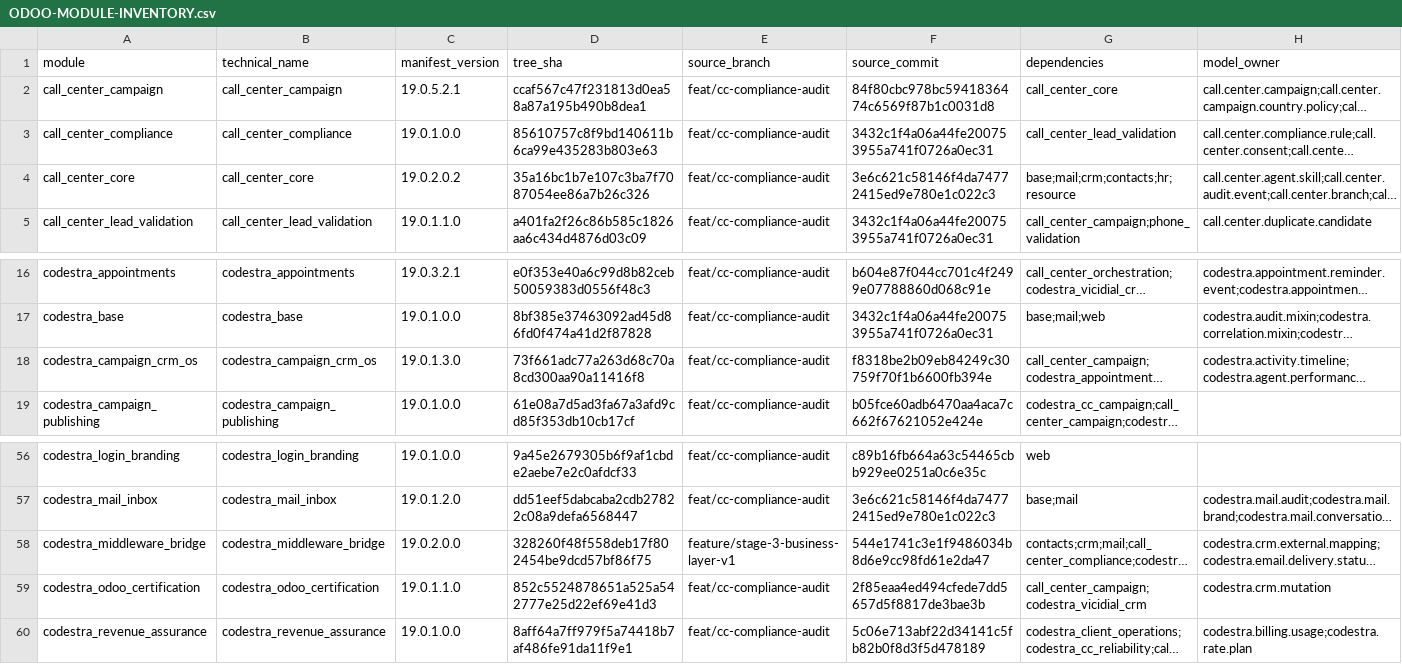
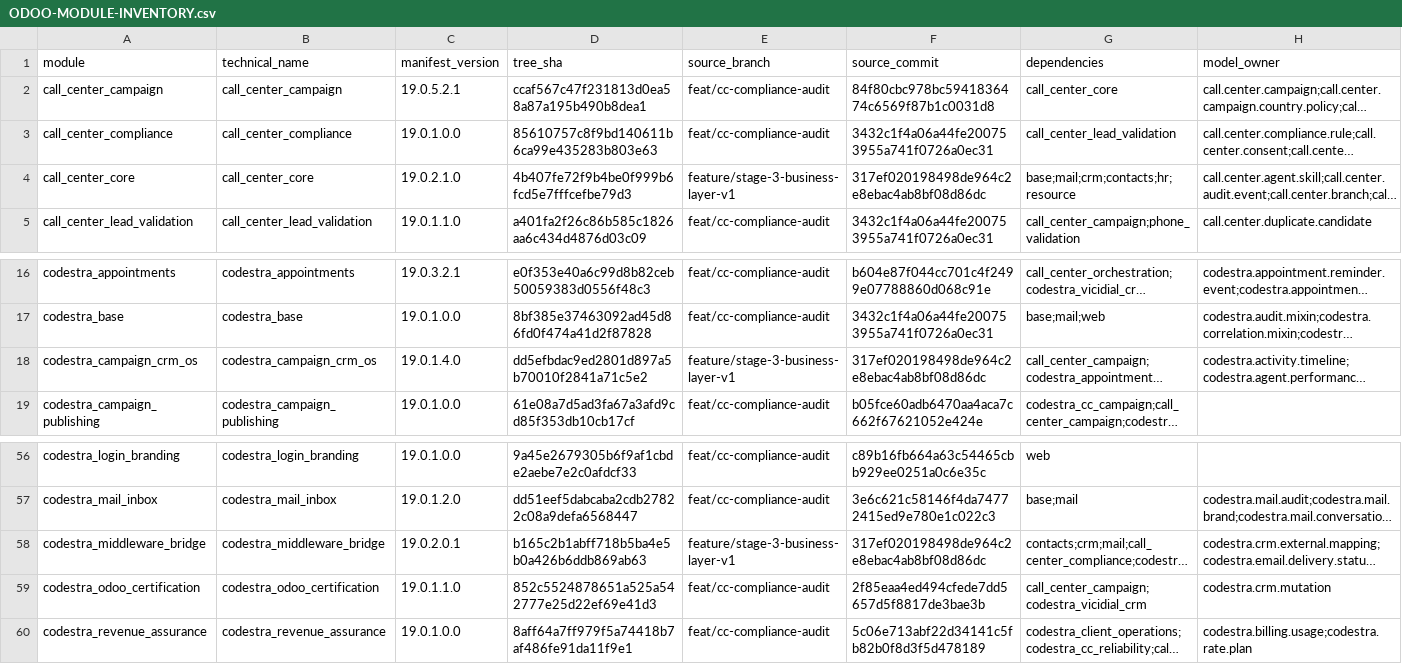
Before and after one commit to appolon1908-hue/Odoo, a CSV file: docs/reconciliation/ODOO-MODULE-INVENTORY.csv, drawn as a sheet; only a part is shown, gaps mark what is left out; long unchanged cells end in …; the diff names each change by its address in the sheet, - before the commit and + after, or states it on an @@ line.

```diff
--- a/docs/reconciliation/ODOO-MODULE-INVENTORY.csv
+++ b/docs/reconciliation/ODOO-MODULE-INVENTORY.csv
-C4 (manifest_version): 19.0.2.0.2
+C4 (manifest_version): 19.0.2.1.0
-D4 (tree_sha): 35a16bc1b7e107c3ba7f7087054ee86a7b26c326
+D4 (tree_sha): 4b407fe72f9b4be0f999b6fcd5e7fffcefbe79d3
-E4 (source_branch): feat/cc-compliance-audit
+E4 (source_branch): feature/stage-3-business-layer-v1
-F4 (source_commit): 3e6c621c58146f4da74772415ed9e780e1c022c3
+F4 (source_commit): 317ef020198498de964c2e8ebac4ab8bf08d86dc
-C18 (manifest_version): 19.0.1.3.0
+C18 (manifest_version): 19.0.1.4.0
-D18 (tree_sha): 73f661adc77a263d68c70a8cd300aa90a11416f8
+D18 (tree_sha): dd5efbdac9ed2801d897a5b70010f2841a71c5e2
-E18 (source_branch): feat/cc-compliance-audit
+E18 (source_branch): feature/stage-3-business-layer-v1
-F18 (source_commit): f8318be2b09eb84249c30759f70f1b6600fb394e
+F18 (source_commit): 317ef020198498de964c2e8ebac4ab8bf08d86dc
-C58 (manifest_version): 19.0.2.0.0
+C58 (manifest_version): 19.0.2.0.1
-D58 (tree_sha): 328260f48f558deb17f802454be9dcd57bf86f75
+D58 (tree_sha): b165c2b1abff718b5ba4e5b0a426b6ddb869ab63
-F58 (source_commit): 544e1741c3e1f9486034b8d6e9cc98fd61e2da47
+F58 (source_commit): 317ef020198498de964c2e8ebac4ab8bf08d86dc
```
Also changed, not shown: 8 other files.
